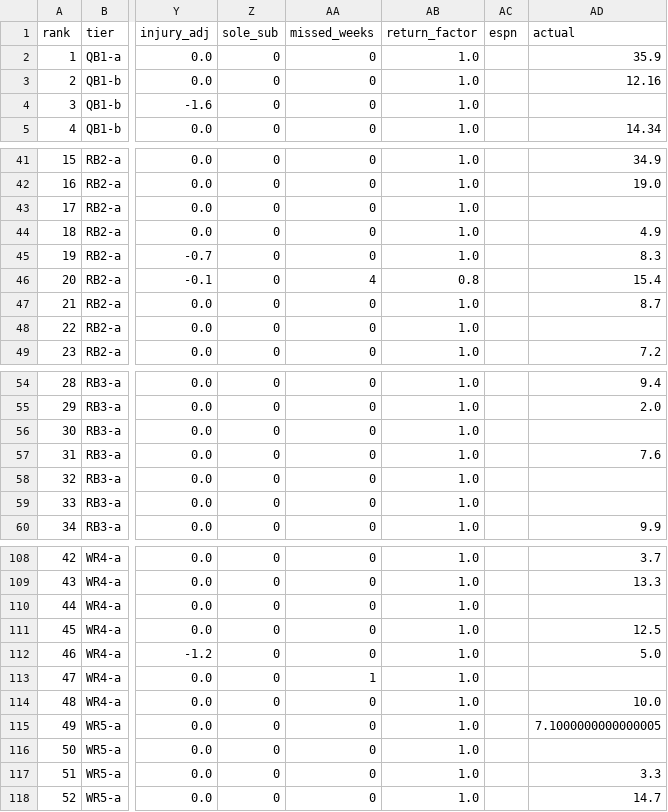
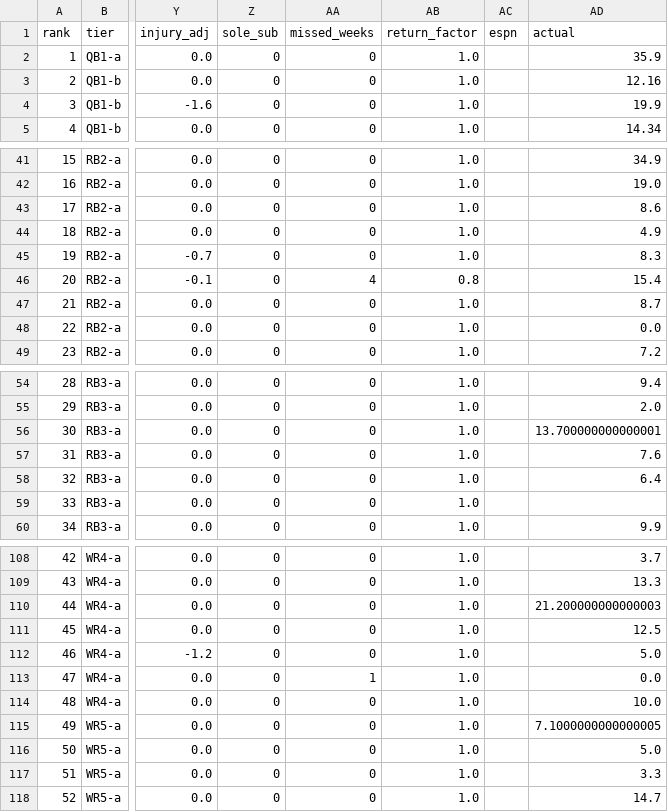
Before and after one commit to Mkhuriyakub/improper_fantasy_football_predictor, a CSV file: results/board_2026_wk11.csv, drawn as a sheet; only a part is shown, gaps mark what is left out; the diff covers the shown part only; the diff names each change by its address in the sheet, - before the commit and + after, or states it on an @@ line.

```diff
--- a/results/board_2026_wk11.csv
+++ b/results/board_2026_wk11.csv
-AD4 (actual): (empty)
+AD4 (actual): 19.9
-AD43 (actual): (empty)
+AD43 (actual): 8.6
-AD48 (actual): (empty)
+AD48 (actual): 0.0
-AD56 (actual): (empty)
+AD56 (actual): 13.700000000000001
-AD58 (actual): (empty)
+AD58 (actual): 6.4
-AD110 (actual): (empty)
+AD110 (actual): 21.200000000000003
-AD113 (actual): (empty)
+AD113 (actual): 0.0
-AD116 (actual): (empty)
+AD116 (actual): 5.0
```
Also changed, not shown: 5 edited cells elsewhere in this file, data/overrides_2026.csv, data/weather_2026_wk12.csv, 16 other files.
